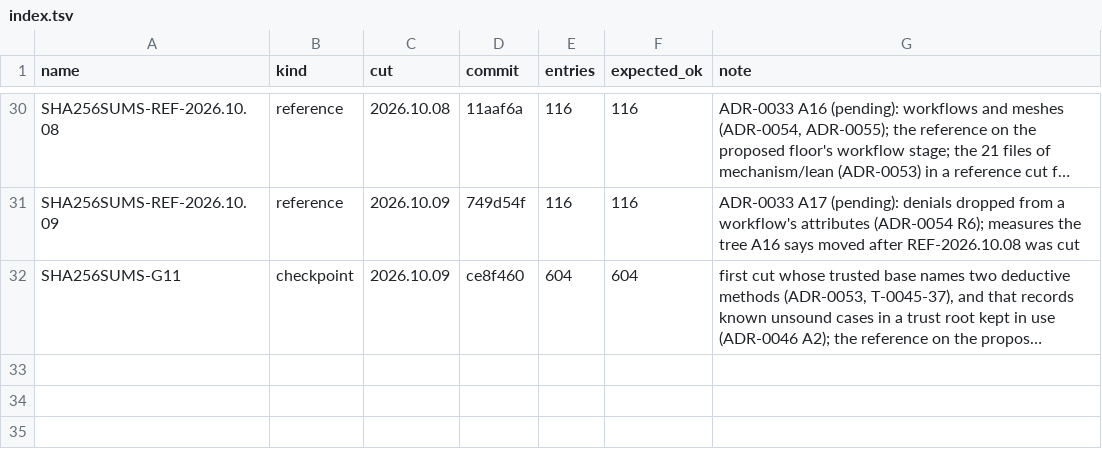
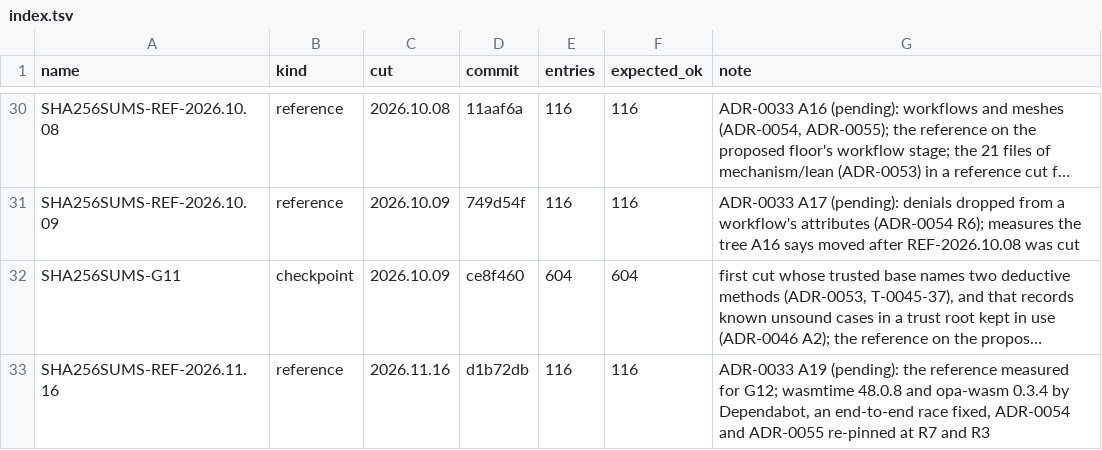
Before and after one commit to scottcochran/TOPAK, a TSV file: manifests/index.tsv, drawn as a sheet; only a part is shown, gaps mark what is left out; long unchanged cells end in …; the diff names each change by its address in the sheet, - before the commit and + after, or states it on an @@ line.

```diff
--- a/manifests/index.tsv
+++ b/manifests/index.tsv
+row 33: SHA256SUMS-REF-2026.11.16 | reference | 2026.11.16 | d1b72db | 116 | 116 | ADR-0033 A19 (pending): the reference measured for G12; wasmtime 48.0.8 and opa-wasm 0.3.4 by Dependabot, an end-to-end race fixed, ADR-0054 and ADR-0055 re-pinned at R7 and R3
```
Also changed, not shown: 3 other files.
